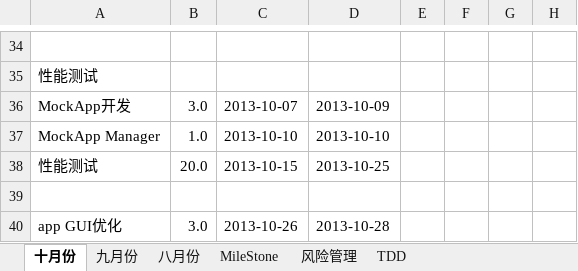
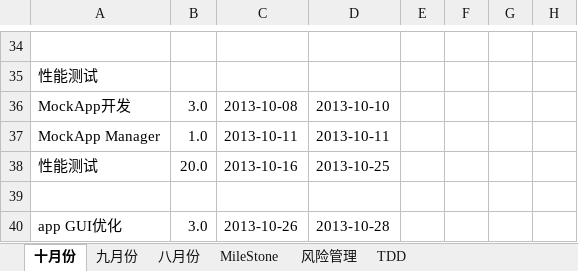
Before and after one commit to simplelifestudio/RenHai, an Excel workbook: Documents/项目管理.xlsx, sheet 十月份, drawn as a sheet; only a part is shown, gaps mark what is left out; values as stored, in another font and other column widths than the file's, no cell formats; charts and pictures not drawn; the diff covers the shown part only; the diff names each change by its address in the sheet, - before the commit and + after, or states it on an @@ line.

```diff
--- a/Documents/项目管理.xlsx (sheet 十月份)
+++ b/Documents/项目管理.xlsx (sheet 十月份)
-C36: 2013-10-07
+C36: 2013-10-08
-D36: 2013-10-09
+D36: 2013-10-10
-C37: 2013-10-10
+C37: 2013-10-11
-D37: 2013-10-10
+D37: 2013-10-11
-C38: 2013-10-15
+C38: 2013-10-16
```
Also changed, not shown: 33 edited cells elsewhere in this sheet, cell formats, charts or pictures, Documents/项目管理.xlsm.
